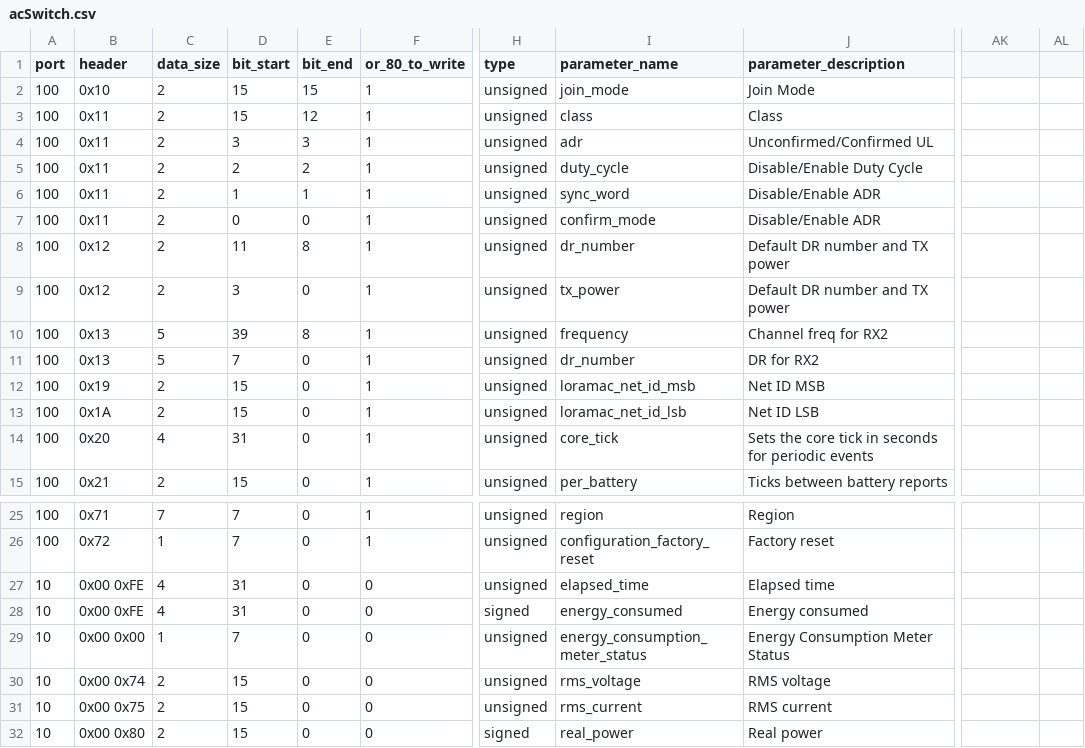
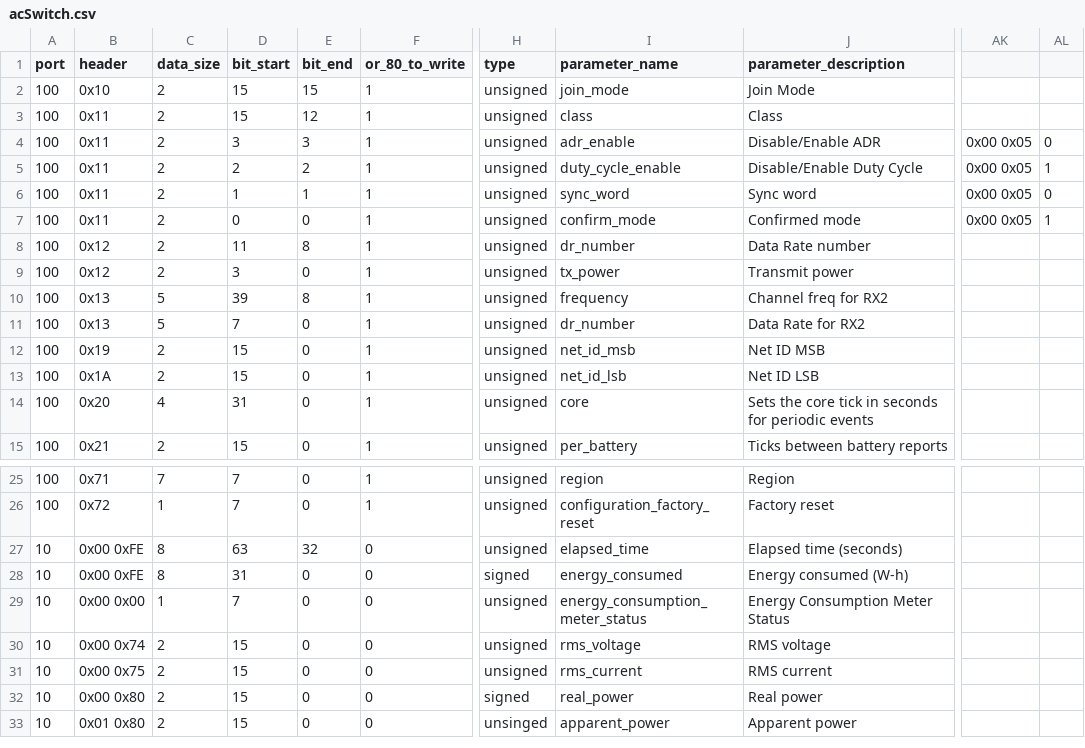
Before and after one commit to taraskuzyk/tek-sensor-config-backend-x-telia, a CSV file: resources/acSwitch.csv, drawn as a sheet; only a part is shown, gaps mark what is left out; the shorter side is filled out with more unchanged rows; the diff names each change by its address in the sheet, - before the commit and + after, or states it on an @@ line.

```diff
--- a/resources/acSwitch.csv
+++ b/resources/acSwitch.csv
-I4 (parameter_name): adr
+I4 (parameter_name): adr_enable
-J4 (parameter_description): Unconfirmed/Confirmed UL
+J4 (parameter_description): Disable/Enable ADR
-AK4:AK7: (empty)
+AK4:AK7: 0x00 0x05
-AL4: (empty)
+AL4: 0
-I5 (parameter_name): duty_cycle
+I5 (parameter_name): duty_cycle_enable
-AL5: (empty)
+AL5: 1
-J6 (parameter_description): Disable/Enable ADR
+J6 (parameter_description): Sync word
-AL6: (empty)
+AL6: 0
-J7 (parameter_description): Disable/Enable ADR
+J7 (parameter_description): Confirmed mode
-AL7: (empty)
+AL7: 1
-J8 (parameter_description): Default DR number and TX power
+J8 (parameter_description): Data Rate number
-J9 (parameter_description): Default DR number and TX power
+J9 (parameter_description): Transmit power
-J11 (parameter_description): DR for RX2
+J11 (parameter_description): Data Rate for RX2
-I12 (parameter_name): loramac_net_id_msb
+I12 (parameter_name): net_id_msb
-I13 (parameter_name): loramac_net_id_lsb
+I13 (parameter_name): net_id_lsb
-I14 (parameter_name): core_tick
+I14 (parameter_name): core
-C27:C28 (data_size): 4
+C27:C28 (data_size): 8
-D27 (bit_start): 31
+D27 (bit_start): 63
-E27 (bit_end): 0
+E27 (bit_end): 32
-J27 (parameter_description): Elapsed time
+J27 (parameter_description): Elapsed time (seconds)
-J28 (parameter_description): Energy consumed
+J28 (parameter_description): Energy consumed (W-h)
```
Also changed, not shown: resources/agriculturalSensor.csv, resources/bleTracker.csv, 2 other files.
